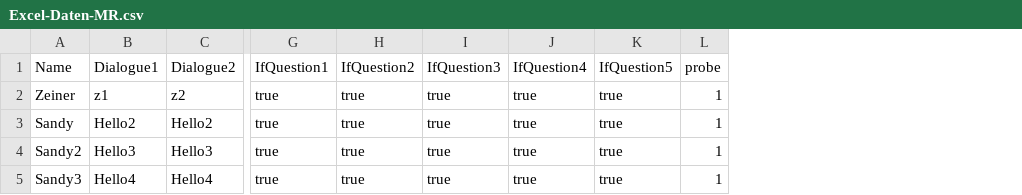
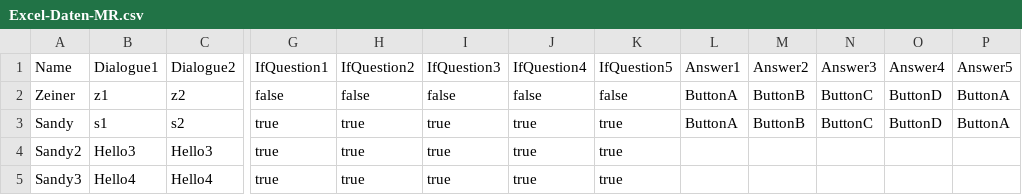
Before and after one commit to semihsoenmez/DA--MazeRun2, a CSV file: ss/MateRun3_2/MAZE RUN 3/Assets/Scripts/Excel-Daten-MR.csv, drawn as a sheet; only a part is shown, gaps mark what is left out; removed rows and columns are numbered as before the commit, all else as after; the diff covers the shown part only; the diff names each change by its address in the sheet, - before the commit and + after, or states it on an @@ line.

```diff
--- a/ss/MateRun3_2/MAZE RUN 3/Assets/Scripts/Excel-Daten-MR.csv
+++ b/ss/MateRun3_2/MAZE RUN 3/Assets/Scripts/Excel-Daten-MR.csv
-column L, rows 1-5: probe | 1 | 1 | 1 | 1
+column L, rows 1-3: Answer1 | ButtonA | ButtonA
+column M, rows 1-3: Answer2 | ButtonB | ButtonB
+column N, rows 1-3: Answer3 | ButtonC | ButtonC
+column O, rows 1-3: Answer4 | ButtonD | ButtonD
+column P, rows 1-3: Answer5 | ButtonA | ButtonA
-G2: true
+G2: false
-H2: true
+H2: false
-I2: true
+I2: false
-J2: true
+J2: false
-K2: true
+K2: false
-B3: Hello2
+B3: s1
-C3: Hello2
+C3: s2
```
Also changed, not shown: 3 edited cells elsewhere in this file, 36 other files.
